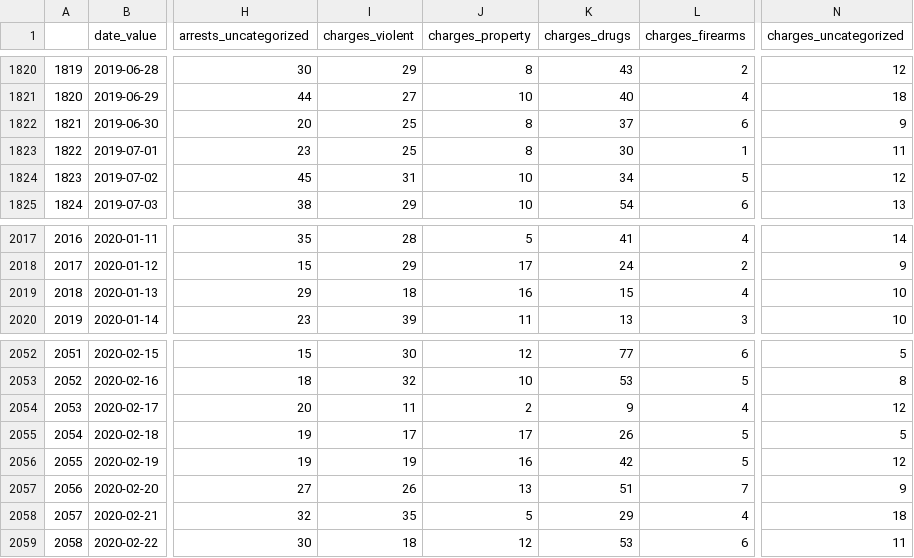
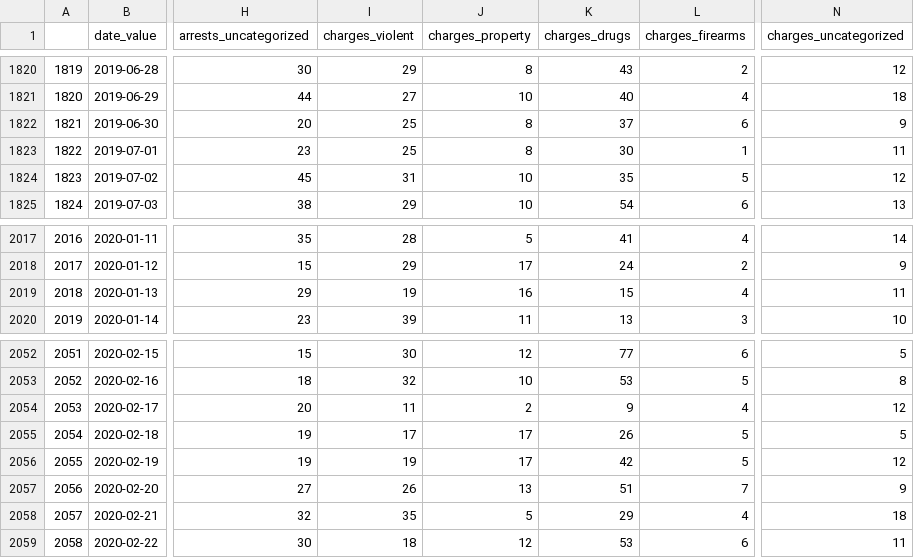
Before and after one commit to vlorman/DA-causal-inference, a CSV file: charges_all.csv, drawn as a sheet; only a part is shown, gaps mark what is left out; the diff names each change by its address in the sheet, - before the commit and + after, or states it on an @@ line.

```diff
--- a/charges_all.csv
+++ b/charges_all.csv
-K1824 (charges_drugs): 34
+K1824 (charges_drugs): 35
-I2019 (charges_violent): 18
+I2019 (charges_violent): 19
-N2019 (charges_uncategorized): 10
+N2019 (charges_uncategorized): 11
-J2056 (charges_property): 16
+J2056 (charges_property): 17
```
Also changed, not shown: charges.csv, charges_all_full.csv, 17 other files.
